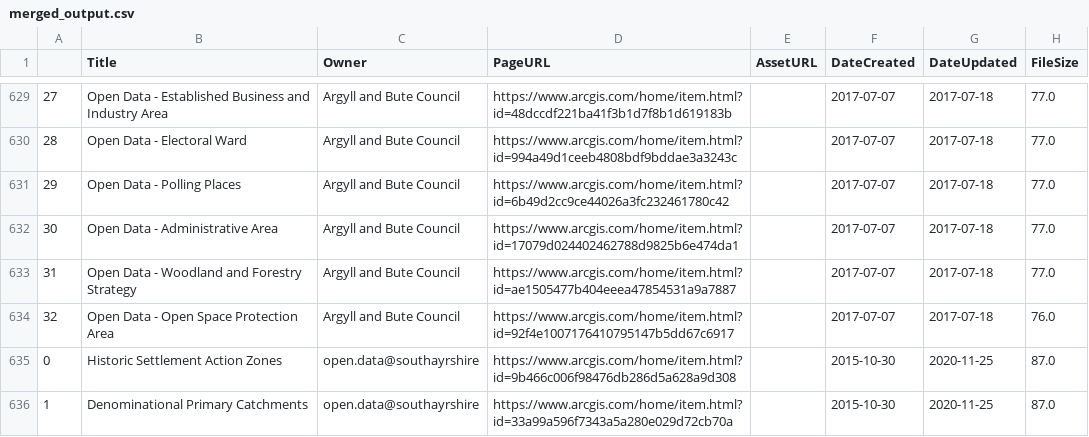
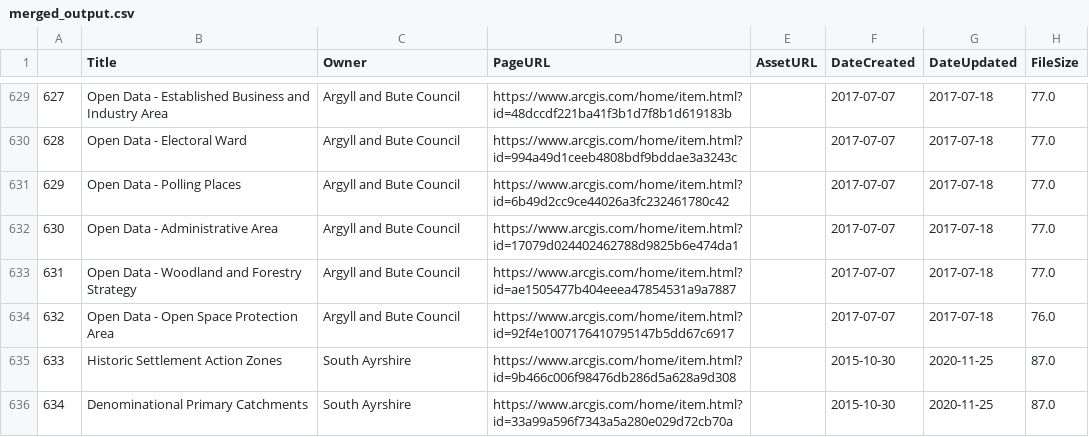
Before and after one commit to OpenDataScotland/the_od_bods, a CSV file: data/merged_output.csv, drawn as a sheet; only a part is shown, gaps mark what is left out; the diff covers the shown part only; the diff names each change by its address in the sheet, - before the commit and + after, or states it on an @@ line.

```diff
--- a/data/merged_output.csv
+++ b/data/merged_output.csv
@@ column A renumbered from row 508 down @@
-C635:C636 (Owner): open.data@southayrshire
+C635:C636 (Owner): South Ayrshire
```
Also changed, not shown: 1 removed row and 7 edited cells elsewhere in this file, 8 other files.
